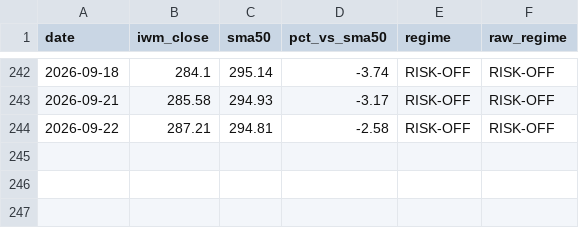
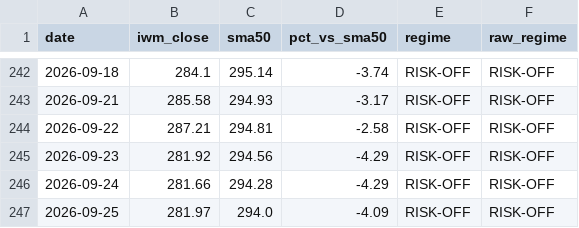
Before and after one commit to ibrovail/learnpython, a CSV file: Micro-Cap-Experiment-Updated/Start Your Own/regime_history.csv, drawn as a sheet; only a part is shown, gaps mark what is left out; the diff names each change by its address in the sheet, - before the commit and + after, or states it on an @@ line.

```diff
--- a/Micro-Cap-Experiment-Updated/Start Your Own/regime_history.csv
+++ b/Micro-Cap-Experiment-Updated/Start Your Own/regime_history.csv
+row 245: 2026-09-23 | 281.92 | 294.56 | -4.29 | RISK-OFF | RISK-OFF
+row 246: 2026-09-24 | 281.66 | 294.28 | -4.29 | RISK-OFF | RISK-OFF
+row 247: 2026-09-25 | 281.97 | 294.0 | -4.09 | RISK-OFF | RISK-OFF
```
Also changed, not shown: Micro-Cap-Experiment-Updated/Start Your Own/chatgpt_portfolio_update.csv, Micro-Cap-Experiment-Updated/Start Your Own/research_log.csv, 9 other files.
